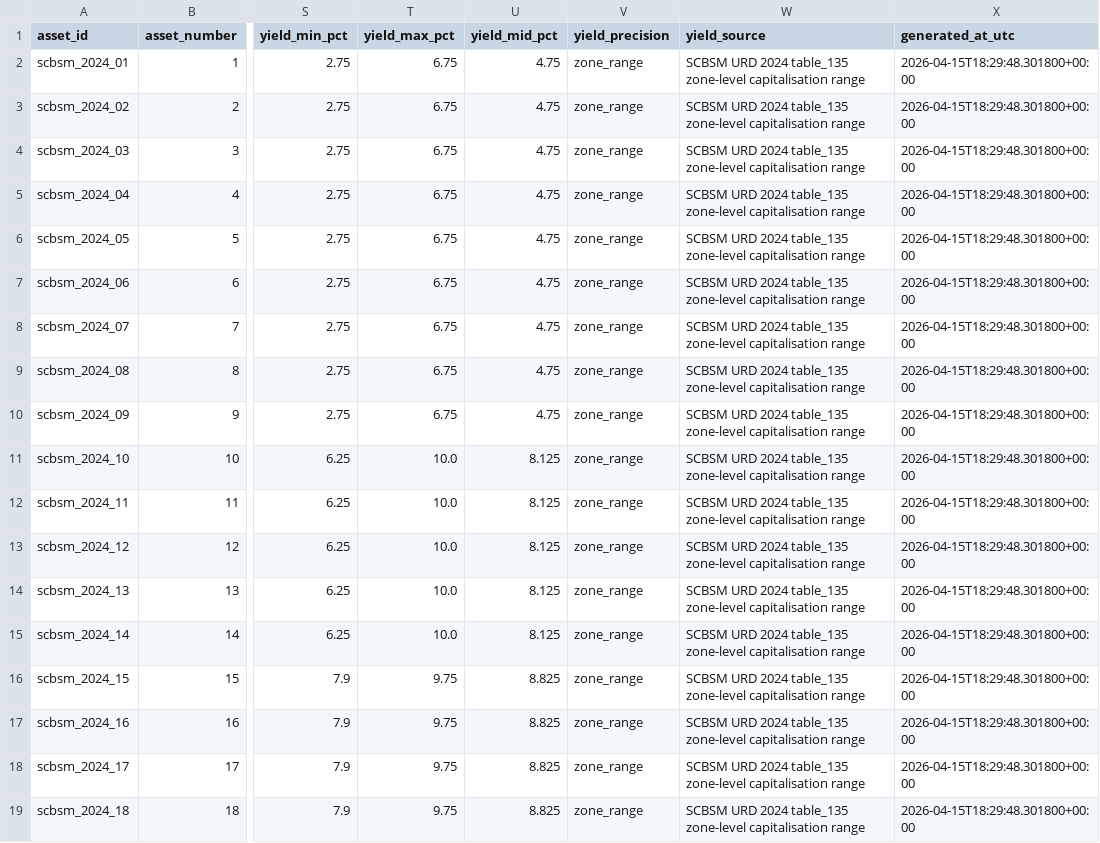
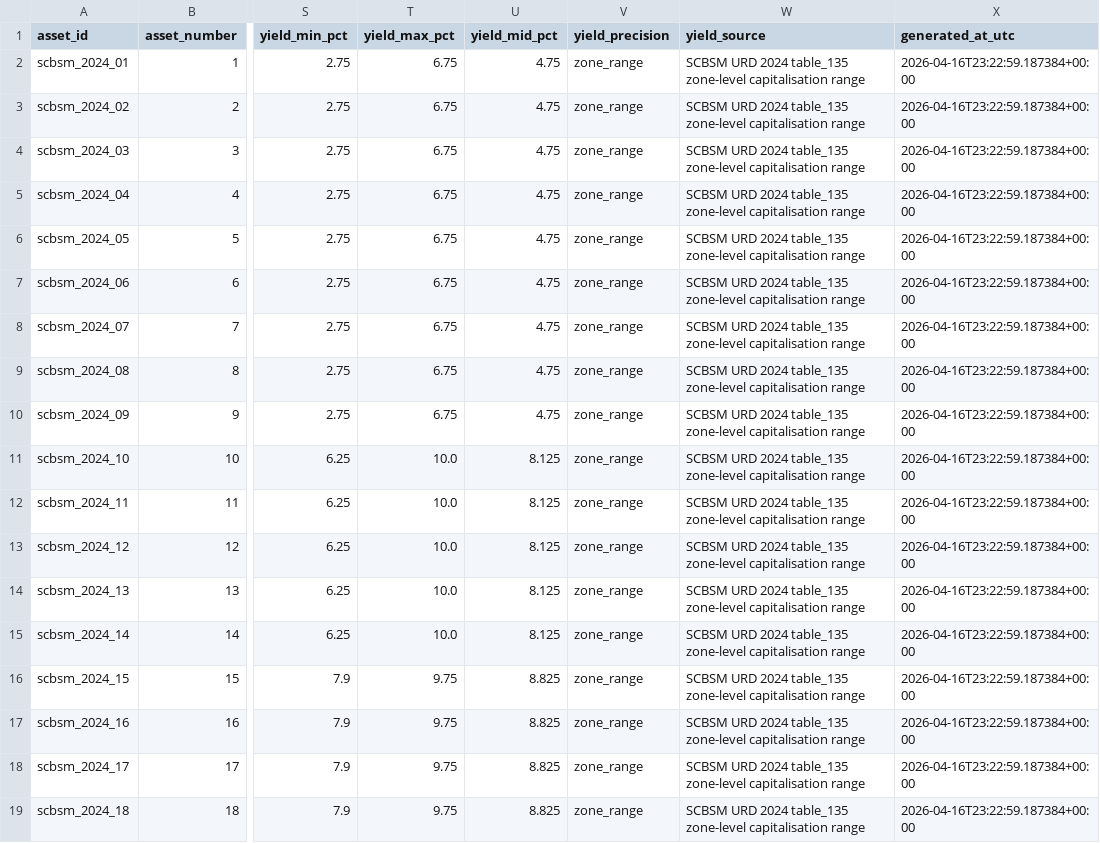
Before and after one commit to JeanLacroix/Dissertation, a CSV file: data/outreach/seed_assets.csv, drawn as a sheet; only a part is shown, gaps mark what is left out; the diff names each change by its address in the sheet, - before the commit and + after, or states it on an @@ line.

```diff
--- a/data/outreach/seed_assets.csv
+++ b/data/outreach/seed_assets.csv
-X2:X19 (generated_at_utc): 2026-04-15T18:29:48.301800+00:00
+X2:X19 (generated_at_utc): 2026-04-16T23:22:59.187384+00:00
```
Also changed, not shown: data/outreach/seed_contacts.csv, data/outreach/seed_outreach_events.csv, 9 other files.
